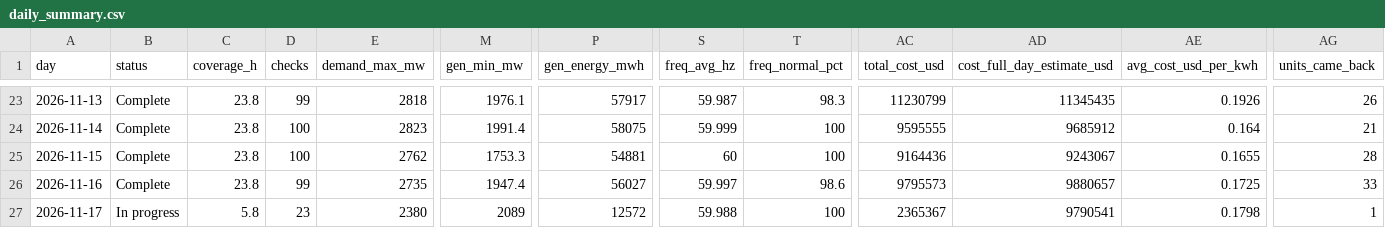
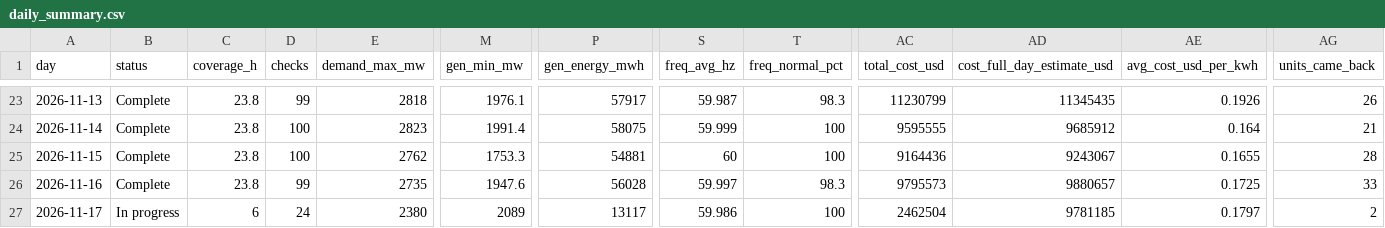
Before and after one commit to EidenGarcia/pr-generation-dashboard, a CSV file: logs/daily_summary.csv, drawn as a sheet; only a part is shown, gaps mark what is left out; the diff names each change by its address in the sheet, - before the commit and + after, or states it on an @@ line.

```diff
--- a/logs/daily_summary.csv
+++ b/logs/daily_summary.csv
-M26 (gen_min_mw): 1947.4
+M26 (gen_min_mw): 1947.6
-P26 (gen_energy_mwh): 56027
+P26 (gen_energy_mwh): 56028
-T26 (freq_normal_pct): 98.6
+T26 (freq_normal_pct): 98.3
-C27 (coverage_h): 5.8
+C27 (coverage_h): 6
-D27 (checks): 23
+D27 (checks): 24
-P27 (gen_energy_mwh): 12572
+P27 (gen_energy_mwh): 13117
-S27 (freq_avg_hz): 59.988
+S27 (freq_avg_hz): 59.986
-AC27 (total_cost_usd): 2365367
+AC27 (total_cost_usd): 2462504
-AD27 (cost_full_day_estimate_usd): 9790541
+AD27 (cost_full_day_estimate_usd): 9781185
-AE27 (avg_cost_usd_per_kwh): 0.1798
+AE27 (avg_cost_usd_per_kwh): 0.1797
-AG27 (units_came_back): 1
+AG27 (units_came_back): 2
```
Also changed, not shown: 24 other files.
